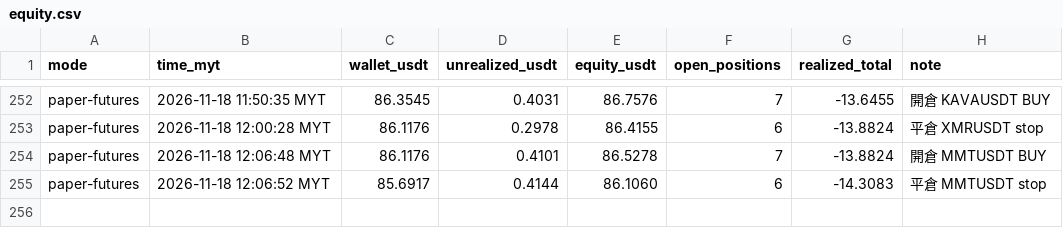
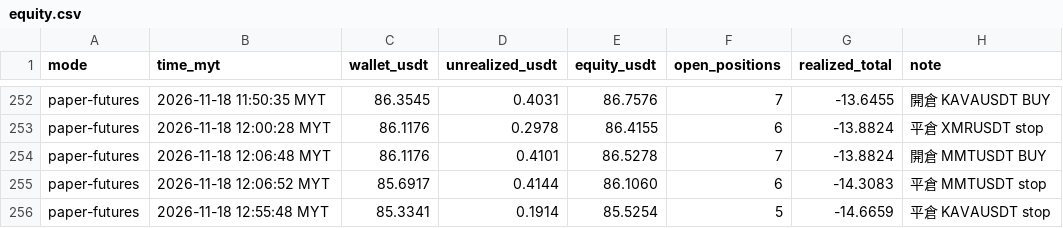
Before and after one commit to allenzeng060-lgtm/trade-dashboard, a CSV file: data/ledgers/trading-journal/futures_hf15m/equity.csv, drawn as a sheet; only a part is shown, gaps mark what is left out; the diff names each change by its address in the sheet, - before the commit and + after, or states it on an @@ line.

```diff
--- a/data/ledgers/trading-journal/futures_hf15m/equity.csv
+++ b/data/ledgers/trading-journal/futures_hf15m/equity.csv
+row 256: paper-futures | 2026-11-18 12:55:48 MYT | 85.3341 | 0.1914 | 85.5254 | 5 | -14.6659 | 平倉 KAVAUSDT stop
```
Also changed, not shown: data/ledgers/trading-journal/futures_hf15m/trades.csv, 18 other files.
